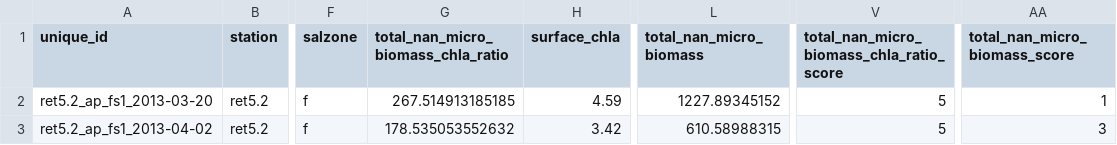
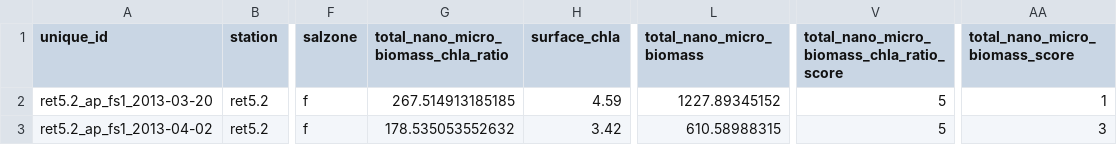
Before and after one commit to ShyGuyPy/phytoplankton_ibi, a CSV file: data/ScoresRatings/final_scores_ratings.csv, drawn as a sheet; only a part is shown, gaps mark what is left out; the diff names each change by its address in the sheet, - before the commit and + after, or states it on an @@ line.

```diff
--- a/data/ScoresRatings/final_scores_ratings.csv
+++ b/data/ScoresRatings/final_scores_ratings.csv
-G1: total_nan_micro_biomass_chla_ratio
+G1: total_nano_micro_biomass_chla_ratio
-L1: total_nan_micro_biomass
+L1: total_nano_micro_biomass
-V1: total_nan_micro_biomass_chla_ratio_score
+V1: total_nano_micro_biomass_chla_ratio_score
-AA1: total_nan_micro_biomass_score
+AA1: total_nano_micro_biomass_score
```
Also changed, not shown: 1 other file.
